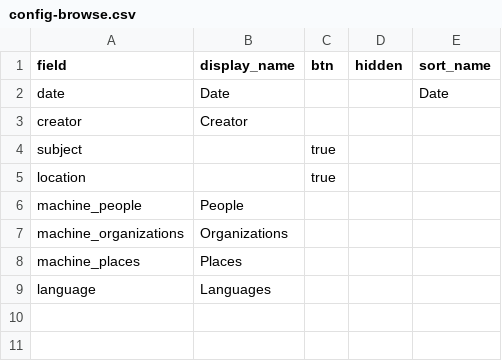
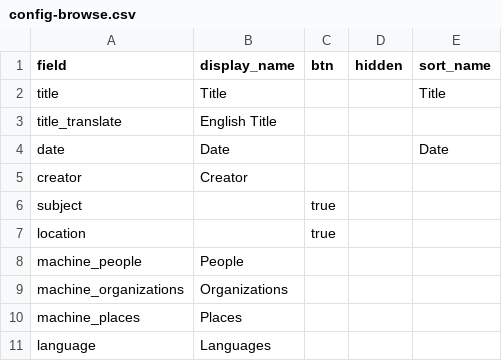
Before and after one commit to digital-jaha/ysb, a CSV file: _data/config-browse.csv, drawn as a sheet.

Commit message:
Update config-browse.csv

```diff
--- a/_data/config-browse.csv
+++ b/_data/config-browse.csv
@@ -1,2 +1,4 @@
 field,display_name,btn,hidden,sort_name
+title,Title,,,Title
+title_translate,English Title,
 date,Date,,,Date
```
